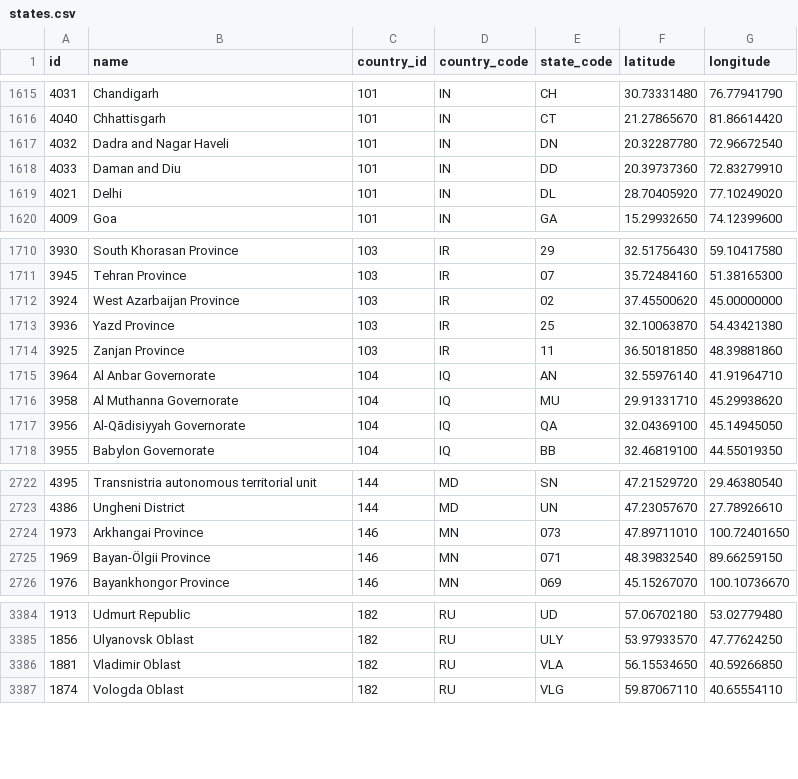
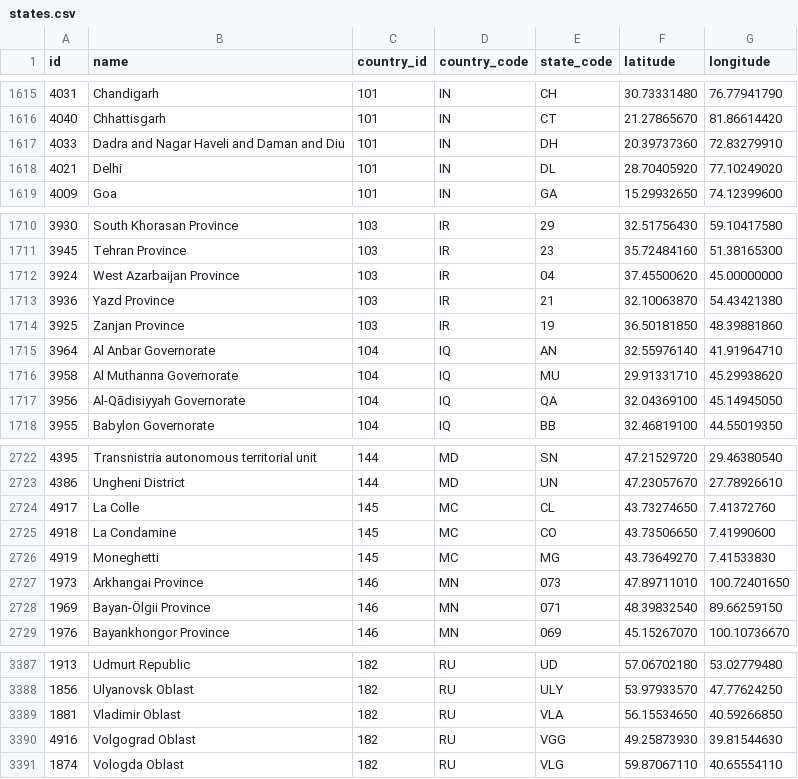
Before and after one commit to shegunio/countries-states-cities-database, a CSV file: csv/states.csv, drawn as a sheet; only a part is shown, gaps mark what is left out; the diff covers the shown part only.

```diff
--- a/csv/states.csv
+++ b/csv/states.csv
@@ -1616,4 +1616,3 @@ id,name,country_id,country_code,state_code,latitude,longitude
 4040,Chhattisgarh,101,IN,CT,21.27865670,81.86614420
-4032,"Dadra and Nagar Haveli",101,IN,DN,20.32287780,72.96672540
-4033,"Daman and Diu",101,IN,DD,20.39737360,72.83279910
+4033,"Dadra and Nagar Haveli and Daman and Diu",101,IN,DH,20.39737360,72.83279910
 4021,Delhi,101,IN,DL,28.70405920,77.10249020
@@ -1710,6 +1710,6 @@ id,name,country_id,country_code,state_code,latitude,longitude
 3930,"South Khorasan Province",103,IR,29,32.51756430,59.10417580
-3945,"Tehran Province",103,IR,07,35.72484160,51.38165300
-3924,"West Azarbaijan Province",103,IR,02,37.45500620,45.00000000
-3936,"Yazd Province",103,IR,25,32.10063870,54.43421380
-3925,"Zanjan Province",103,IR,11,36.50181850,48.39881860
+3945,"Tehran Province",103,IR,23,35.72484160,51.38165300
+3924,"West Azarbaijan Province",103,IR,04,37.45500620,45.00000000
+3936,"Yazd Province",103,IR,21,32.10063870,54.43421380
+3925,"Zanjan Province",103,IR,19,36.50181850,48.39881860
 3964,"Al Anbar Governorate",104,IQ,AN,32.55976140,41.91964710
@@ -2723,2 +2723,5 @@ id,name,country_id,country_code,state_code,latitude,longitude
 4386,"Ungheni District",144,MD,UN,47.23057670,27.78926610
+4917,"La Colle",145,MC,CL,43.73274650,7.41372760
+4918,"La Condamine",145,MC,CO,43.73506650,7.41990600
+4919,Moneghetti,145,MC,MG,43.73649270,7.41533830
 1973,"Arkhangai Province",146,MN,073,47.89711010,100.72401650
@@ -3386,2 +3389,3 @@ id,name,country_id,country_code,state_code,latitude,longitude
 1881,"Vladimir Oblast",182,RU,VLA,56.15534650,40.59266850
+4916,"Volgograd Oblast",182,RU,VGG,49.25873930,39.81544630
 1874,"Vologda Oblast",182,RU,VLG,59.87067110,40.65554110
```
Also changed, not shown: 1 added row and 24 edited cells elsewhere in this file, csv/countries.csv, 25 other files.
